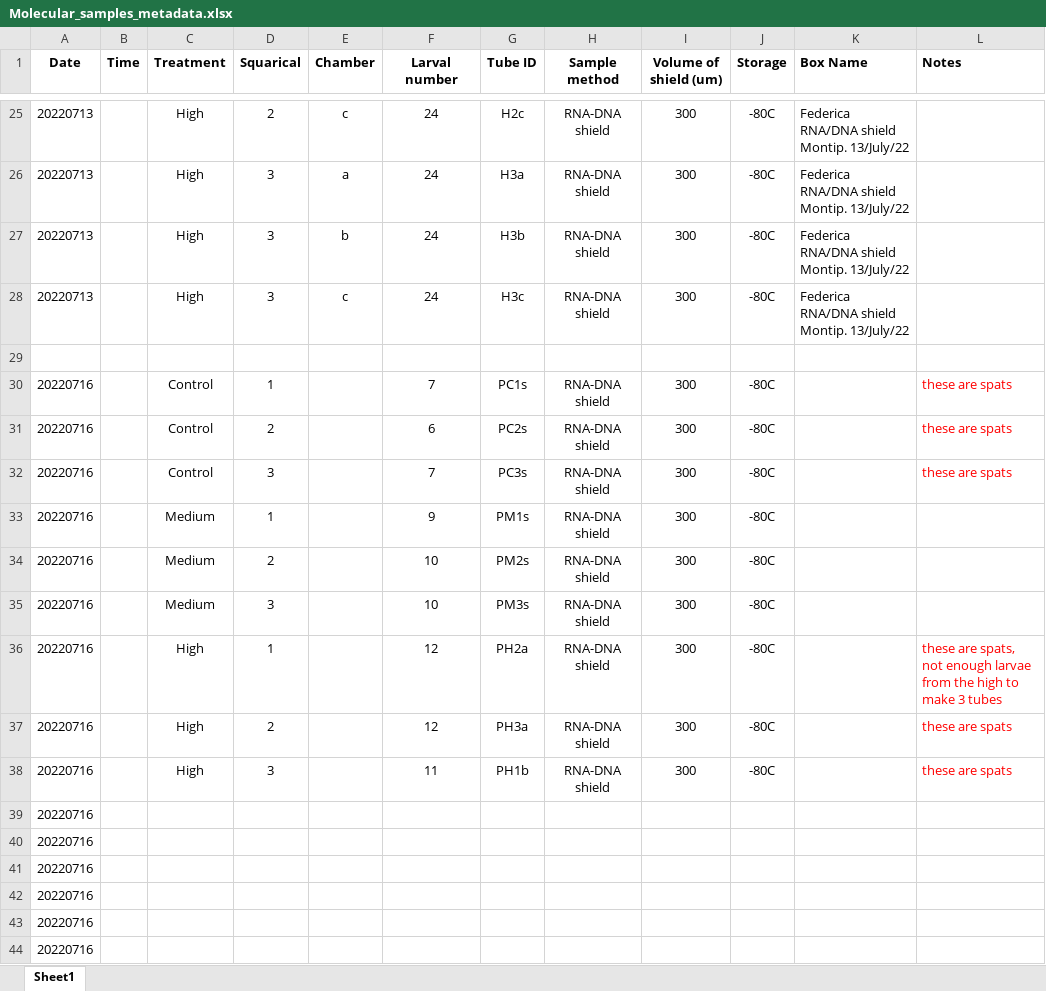
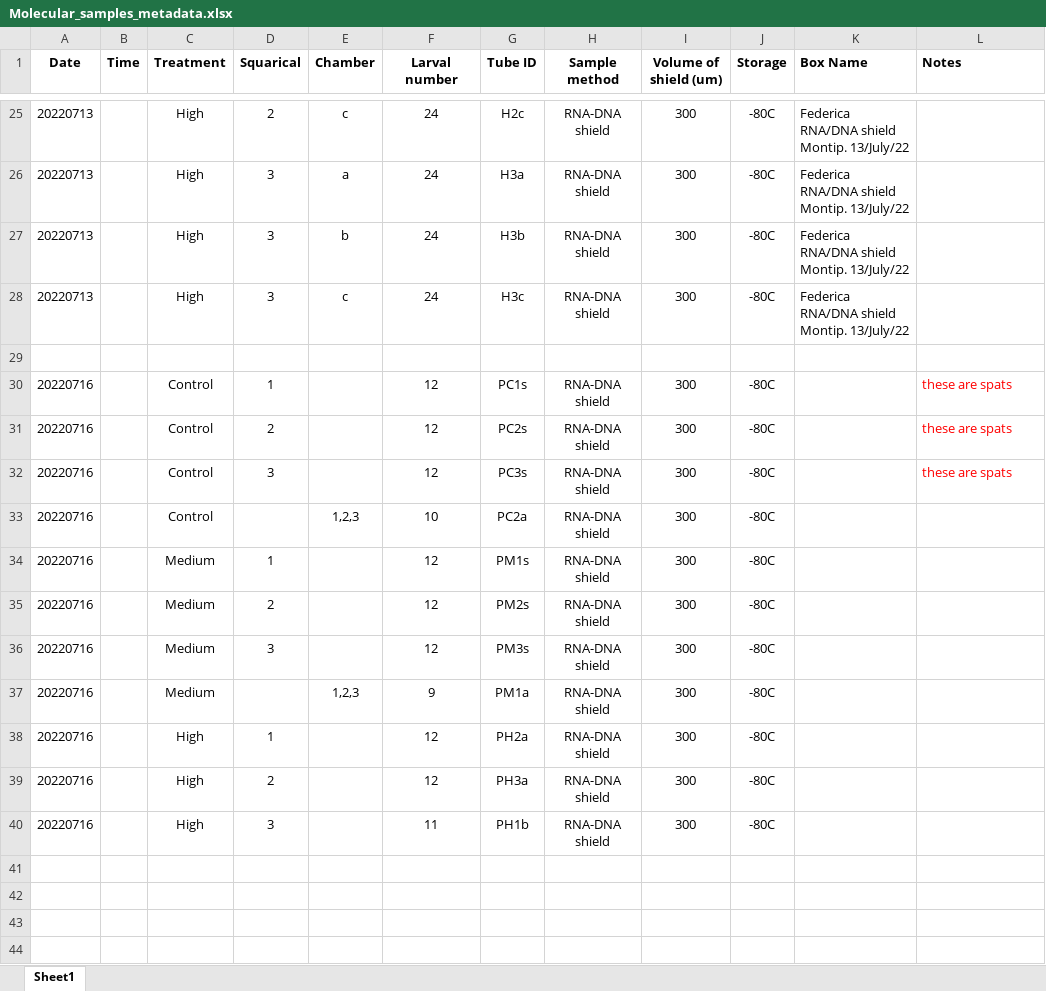
Before and after one commit to fscucchia/Hawaii2022_pH_Temp_Mcap_Pacu, an Excel workbook: Metadata/Molecular_samples_metadata.xlsx, sheet Sheet1, drawn as a sheet; only a part is shown, gaps mark what is left out; values as stored, in another font and other column widths than the file's, no borders; removed rows and columns are numbered as before the commit, all else as after; the diff names each change by its address in the sheet, - before the commit and + after, or states it on an @@ line.

Commit message:
Add files via upload

```diff
--- a/Metadata/Molecular_samples_metadata.xlsx (sheet Sheet1)
+++ b/Metadata/Molecular_samples_metadata.xlsx (sheet Sheet1)
-F30 (Larval number): 7
+F30 (Larval number): 12
-F31 (Larval number): 6
+F31 (Larval number): 12
-F32 (Larval number): 7
+F32 (Larval number): 12
+row 33: 20220716 |  | Control |  | 1,2,3 | 10 | PC2a | RNA-DNA shield | 300 | -80C
-F34 (Larval number): 9
+F34 (Larval number): 12
-F35:F36 (Larval number): 10
+F35:F36 (Larval number): 12
+row 37: 20220716 |  | Medium |  | 1,2,3 | 9 | PM1a | RNA-DNA shield | 300 | -80C
-L38 (Notes): these are spats, not enough larvae from the high to make 3 tubes
+L38 (Notes): (empty)
-L39:L40 (Notes): these are spats
+L39:L40 (Notes): (empty)
-row 39: 20220716
-row 40: 20220716
-row 41: 20220716
-row 42: 20220716
-row 43: 20220716
-row 44: 20220716
```
